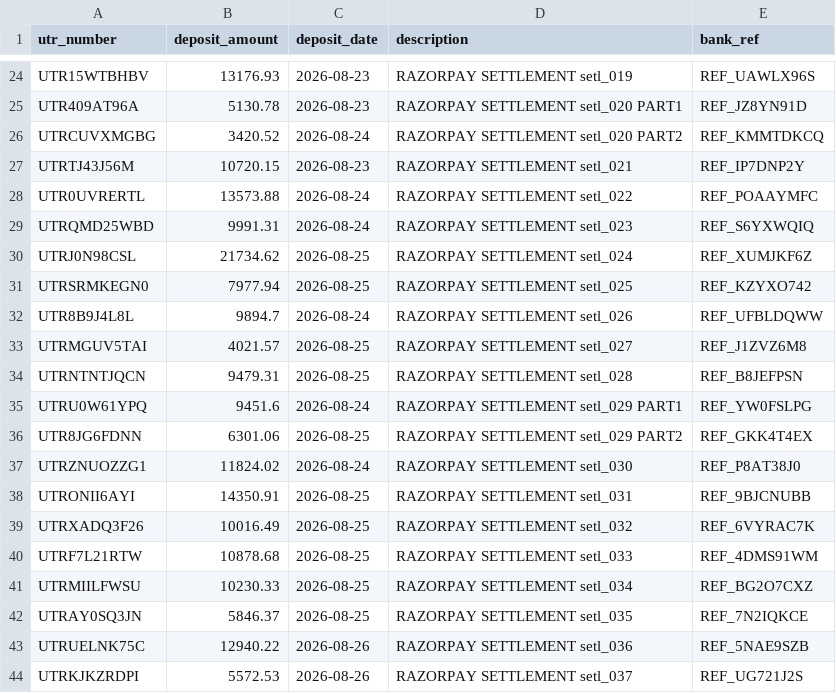
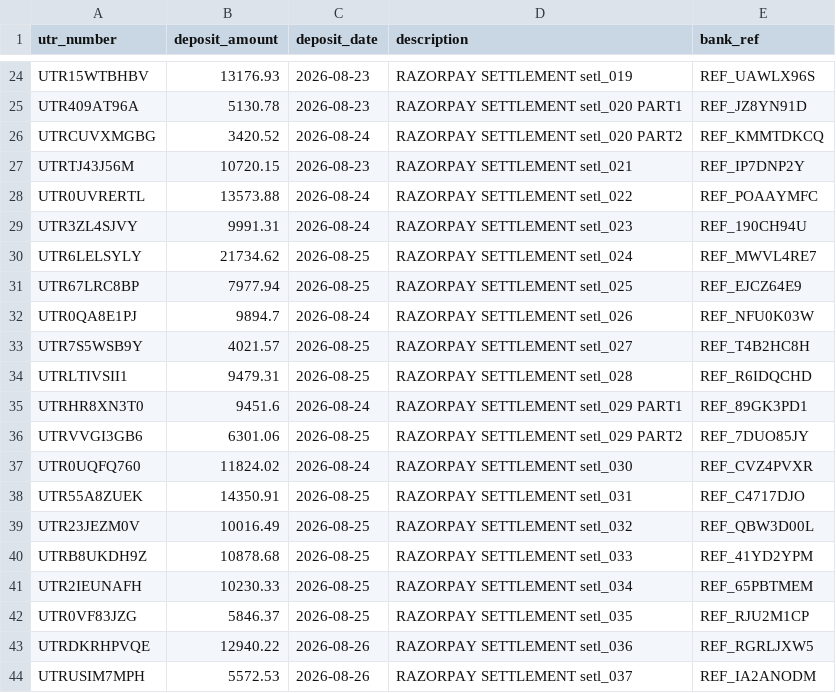
Before and after one commit to YashwanthKumar-K/ReconX, a CSV file: data/generated_500/bank_statement.csv, drawn as a sheet; only a part is shown, gaps mark what is left out; the diff covers the shown part only.

```diff
--- a/data/generated_500/bank_statement.csv
+++ b/data/generated_500/bank_statement.csv
@@ -28,17 +28,17 @@ UTRTJ43J56M,10720.15,2026-08-23,RAZORPAY SETTLEMENT setl_021,REF_IP7DNP2Y
 UTR0UVRERTL,13573.88,2026-08-24,RAZORPAY SETTLEMENT setl_022,REF_POAAYMFC
-UTRQMD25WBD,9991.31,2026-08-24,RAZORPAY SETTLEMENT setl_023,REF_S6YXWQIQ
-UTRJ0N98CSL,21734.62,2026-08-25,RAZORPAY SETTLEMENT setl_024,REF_XUMJKF6Z
-UTRSRMKEGN0,7977.94,2026-08-25,RAZORPAY SETTLEMENT setl_025,REF_KZYXO742
-UTR8B9J4L8L,9894.7,2026-08-24,RAZORPAY SETTLEMENT setl_026,REF_UFBLDQWW
-UTRMGUV5TAI,4021.57,2026-08-25,RAZORPAY SETTLEMENT setl_027,REF_J1ZVZ6M8
-UTRNTNTJQCN,9479.31,2026-08-25,RAZORPAY SETTLEMENT setl_028,REF_B8JEFPSN
-UTRU0W61YPQ,9451.6,2026-08-24,RAZORPAY SETTLEMENT setl_029 PART1,REF_YW0FSLPG
-UTR8JG6FDNN,6301.06,2026-08-25,RAZORPAY SETTLEMENT setl_029 PART2,REF_GKK4T4EX
-UTRZNUOZZG1,11824.02,2026-08-24,RAZORPAY SETTLEMENT setl_030,REF_P8AT38J0
-UTRONII6AYI,14350.91,2026-08-25,RAZORPAY SETTLEMENT setl_031,REF_9BJCNUBB
-UTRXADQ3F26,10016.49,2026-08-25,RAZORPAY SETTLEMENT setl_032,REF_6VYRAC7K
-UTRF7L21RTW,10878.68,2026-08-25,RAZORPAY SETTLEMENT setl_033,REF_4DMS91WM
-UTRMIILFWSU,10230.33,2026-08-25,RAZORPAY SETTLEMENT setl_034,REF_BG2O7CXZ
-UTRAY0SQ3JN,5846.37,2026-08-25,RAZORPAY SETTLEMENT setl_035,REF_7N2IQKCE
-UTRUELNK75C,12940.22,2026-08-26,RAZORPAY SETTLEMENT setl_036,REF_5NAE9SZB
-UTRKJKZRDPI,5572.53,2026-08-26,RAZORPAY SETTLEMENT setl_037,REF_UG721J2S
+UTR3ZL4SJVY,9991.31,2026-08-24,RAZORPAY SETTLEMENT setl_023,REF_190CH94U
+UTR6LELSYLY,21734.62,2026-08-25,RAZORPAY SETTLEMENT setl_024,REF_MWVL4RE7
+UTR67LRC8BP,7977.94,2026-08-25,RAZORPAY SETTLEMENT setl_025,REF_EJCZ64E9
+UTR0QA8E1PJ,9894.7,2026-08-24,RAZORPAY SETTLEMENT setl_026,REF_NFU0K03W
+UTR7S5WSB9Y,4021.57,2026-08-25,RAZORPAY SETTLEMENT setl_027,REF_T4B2HC8H
+UTRLTIVSII1,9479.31,2026-08-25,RAZORPAY SETTLEMENT setl_028,REF_R6IDQCHD
+UTRHR8XN3T0,9451.6,2026-08-24,RAZORPAY SETTLEMENT setl_029 PART1,REF_89GK3PD1
+UTRVVGI3GB6,6301.06,2026-08-25,RAZORPAY SETTLEMENT setl_029 PART2,REF_7DUO85JY
+UTR0UQFQ760,11824.02,2026-08-24,RAZORPAY SETTLEMENT setl_030,REF_CVZ4PVXR
+UTR55A8ZUEK,14350.91,2026-08-25,RAZORPAY SETTLEMENT setl_031,REF_C4717DJO
+UTR23JEZM0V,10016.49,2026-08-25,RAZORPAY SETTLEMENT setl_032,REF_QBW3D00L
+UTRB8UKDH9Z,10878.68,2026-08-25,RAZORPAY SETTLEMENT setl_033,REF_41YD2YPM
+UTR2IEUNAFH,10230.33,2026-08-25,RAZORPAY SETTLEMENT setl_034,REF_65PBTMEM
+UTR0VF83JZG,5846.37,2026-08-25,RAZORPAY SETTLEMENT setl_035,REF_RJU2M1CP
+UTRDKRHPVQE,12940.22,2026-08-26,RAZORPAY SETTLEMENT setl_036,REF_RGRLJXW5
+UTRUSIM7MPH,5572.53,2026-08-26,RAZORPAY SETTLEMENT setl_037,REF_IA2ANODM
```
Also changed, not shown: 34 edited cells elsewhere in this file, 1 other file.
